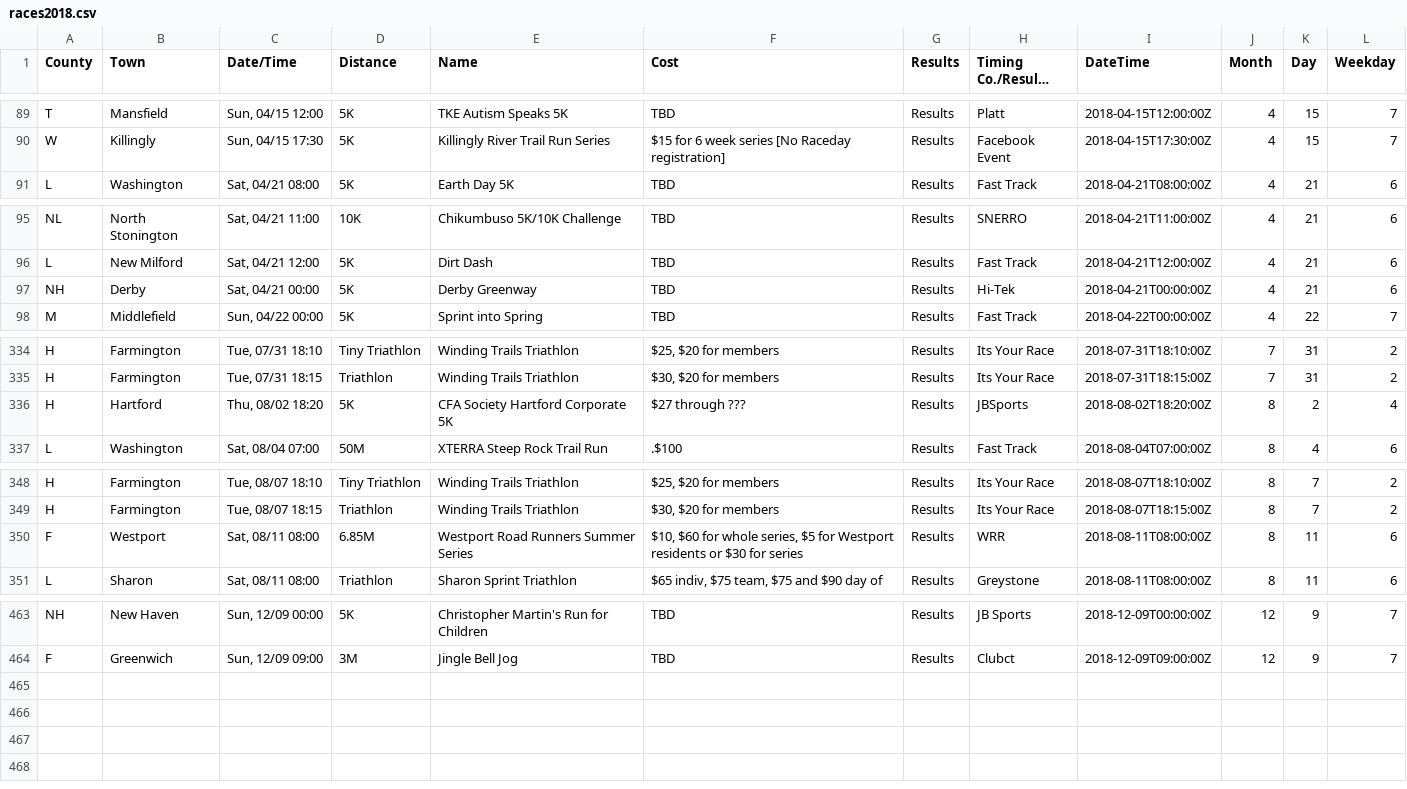
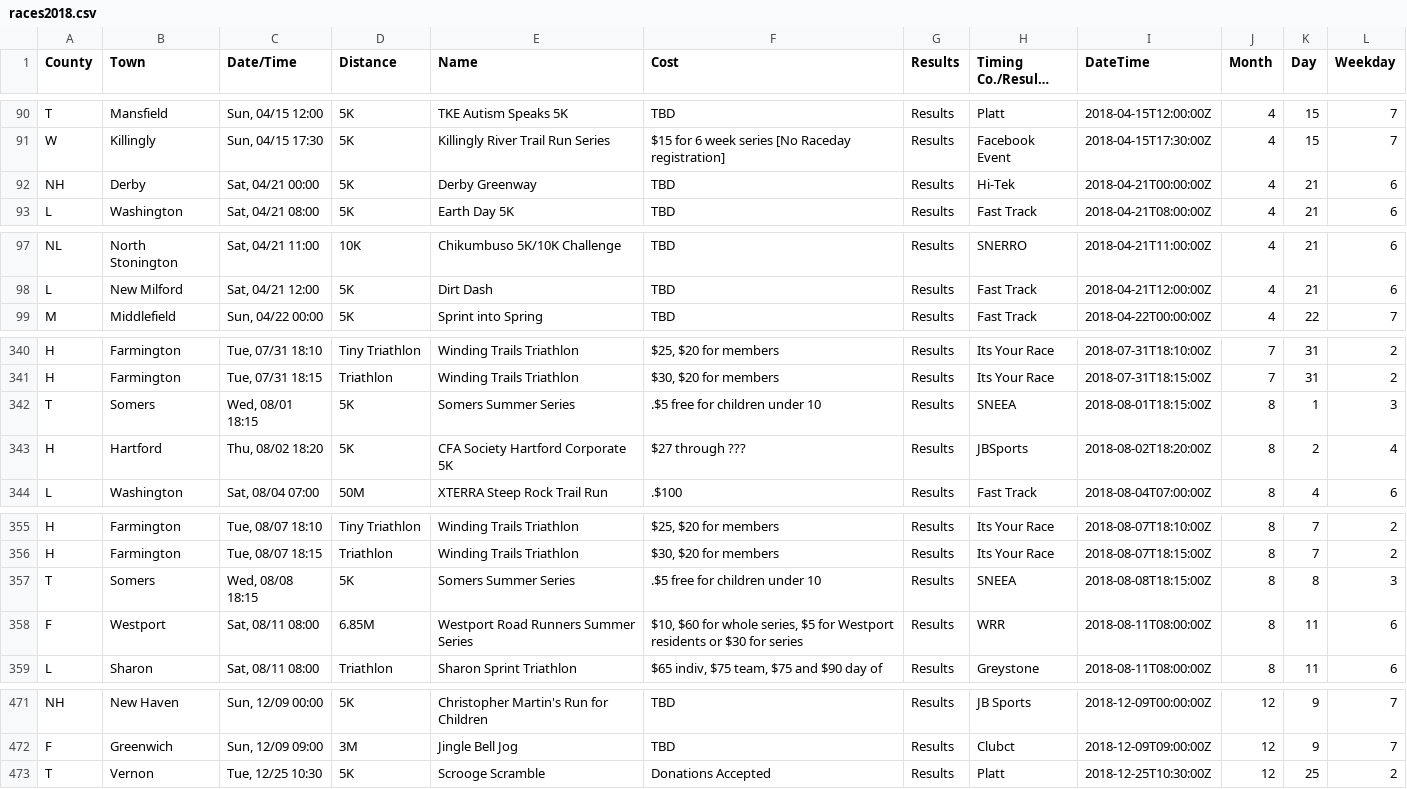
Before and after one commit to jpasini/dataviz-project-template, a CSV file: data/races2018.csv, drawn as a sheet; only a part is shown, gaps mark what is left out; long unchanged cells end in …; the diff covers the shown part only.

```diff
--- a/data/races2018.csv
+++ b/data/races2018.csv
@@ -91,2 +92,3 @@ T,Mansfield,"Sun, 04/15 12:00",5K,TKE Autism Speaks 5K,TBD,Results,Platt,2018-04
 W,Killingly,"Sun, 04/15 17:30",5K,Killingly River Trail Run Series,$15 for 6 week series [No Raceday registration],Results,Facebook Event,2018-04-15T17:30:00Z,4,15,7
+NH,Derby,"Sat, 04/21 00:00",5K,Derby Greenway,TBD,Results,Hi-Tek,2018-04-21T00:00:00Z,4,21,6
 L,Washington,"Sat, 04/21 08:00",5K,Earth Day 5K,TBD,Results,Fast Track,2018-04-21T08:00:00Z,4,21,6
@@ -97,3 +99,2 @@ NL,North Stonington,"Sat, 04/21 11:00",10K,Chikumbuso 5K/10K Challenge,TBD,Resul
 L,New Milford,"Sat, 04/21 12:00",5K,Dirt Dash,TBD,Results,Fast Track,2018-04-21T12:00:00Z,4,21,6
-NH,Derby,"Sat, 04/21 00:00",5K,Derby Greenway,TBD,Results,Hi-Tek,2018-04-21T00:00:00Z,4,21,6
 M,Middlefield,"Sun, 04/22 00:00",5K,Sprint into Spring,TBD,Results,Fast Track,2018-04-22T00:00:00Z,4,22,7
@@ -337,2 +343,3 @@ H,Farmington,"Tue, 07/31 18:10",Tiny Triathlon,Winding Trails Triathlon,"$25, $2
 H,Farmington,"Tue, 07/31 18:15",Triathlon,Winding Trails Triathlon,"$30, $20 for members",Results,Its Your Race,2018-07-31T18:15:00Z,7,31,2
+T,Somers,"Wed, 08/01 18:15",5K,Somers Summer Series,.$5 free for children under 10,Results,SNEEA,2018-08-01T18:15:00Z,8,1,3
 H,Hartford,"Thu, 08/02 18:20",5K,CFA Society Hartford Corporate 5K,$27 through ???,Results,JBSports,2018-08-02T18:20:00Z,8,2,4
@@ -351,2 +358,3 @@ H,Farmington,"Tue, 08/07 18:10",Tiny Triathlon,Winding Trails Triathlon,"$25, $2
 H,Farmington,"Tue, 08/07 18:15",Triathlon,Winding Trails Triathlon,"$30, $20 for members",Results,Its Your Race,2018-08-07T18:15:00Z,8,7,2
+T,Somers,"Wed, 08/08 18:15",5K,Somers Summer Series,.$5 free for children under 10,Results,SNEEA,2018-08-08T18:15:00Z,8,8,3
 F,Westport,"Sat, 08/11 08:00",6.85M,Westport Road Runners Summer Series,"$10,  $60 for whole series, $5 for Westport residents or $30 for series",Results,WRR,2018-08-11T08:00:00Z,8,11,6
@@ -466 +474,2 @@ NH,New Haven,"Sun, 12/09 00:00",5K,Christopher Martin's Run for Children,TBD,Res
 F,Greenwich,"Sun, 12/09 09:00",3M,Jingle Bell Jog,TBD,Results,Clubct,2018-12-09T09:00:00Z,12,9,7
+T,Vernon,"Tue, 12/25 10:30",5K,Scrooge Scramble,Donations Accepted,Results,Platt,2018-12-25T10:30:00Z,12,25,2
```
Also changed, not shown: 8 added rows, 2 removed rows and 5 edited cells elsewhere in this file, 1 other file.
